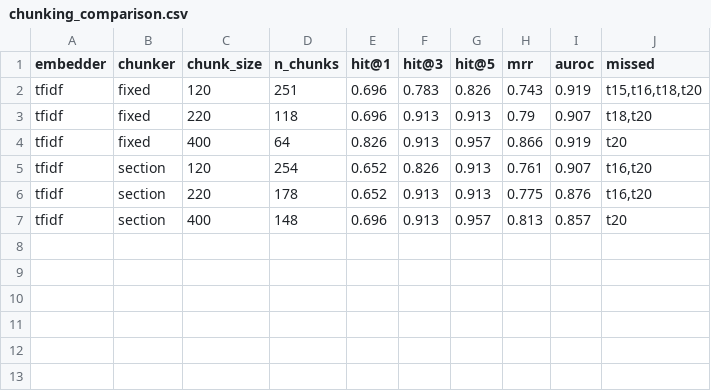
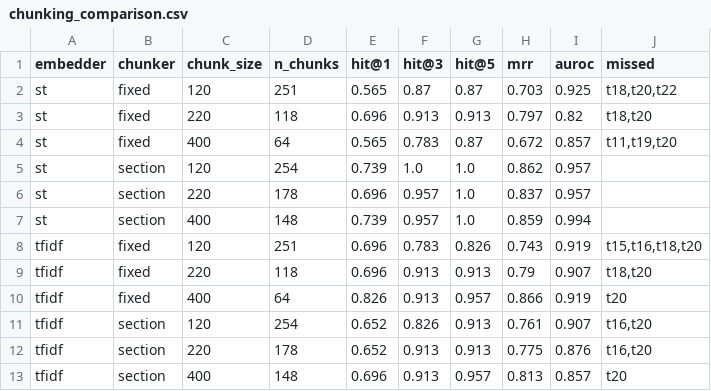
Before and after one commit to spandanpksaha-lgm/groundtruth, a CSV file: eval/results/chunking_comparison.csv, drawn as a sheet; the diff names each change by its address in the sheet, - before the commit and + after, or states it on an @@ line.

Commit message:
Demo verified, eval results

```diff
--- a/eval/results/chunking_comparison.csv
+++ b/eval/results/chunking_comparison.csv
+row 2: st | fixed | 120 | 251 | 0.565 | 0.87 | 0.87 | 0.703 | 0.925 | t18,t20,t22
+row 3: st | fixed | 220 | 118 | 0.696 | 0.913 | 0.913 | 0.797 | 0.82 | t18,t20
+row 4: st | fixed | 400 | 64 | 0.565 | 0.783 | 0.87 | 0.672 | 0.857 | t11,t19,t20
+row 5: st | section | 120 | 254 | 0.739 | 1.0 | 1.0 | 0.862 | 0.957
+row 6: st | section | 220 | 178 | 0.696 | 0.957 | 1.0 | 0.837 | 0.957
+row 7: st | section | 400 | 148 | 0.739 | 0.957 | 1.0 | 0.859 | 0.994
```
Also changed, not shown: 15 other files.
